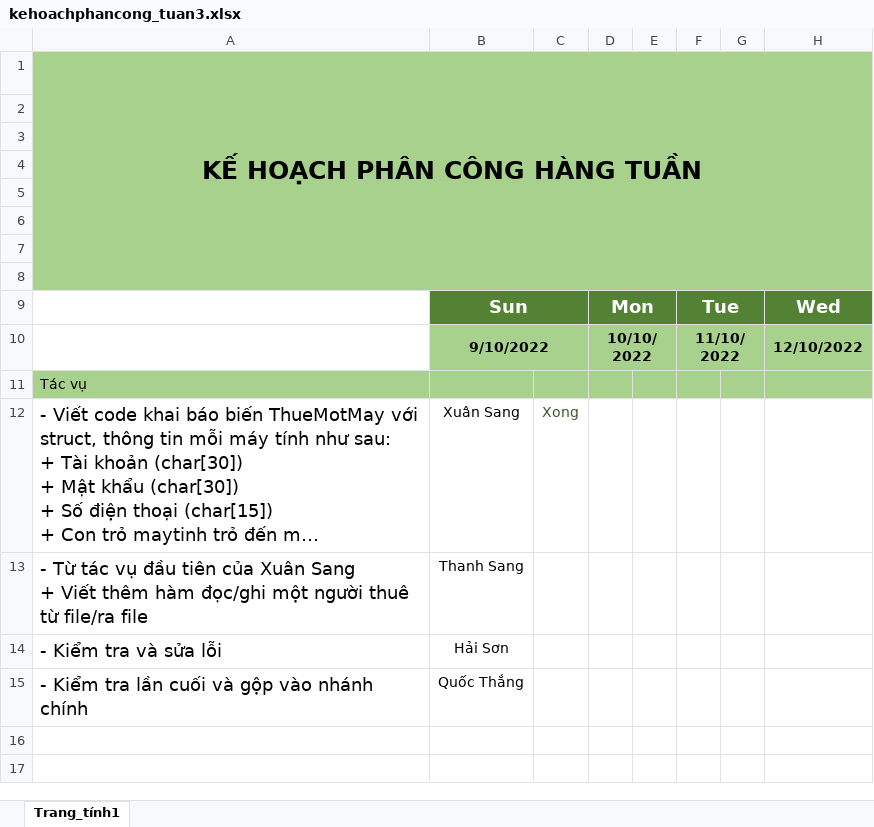
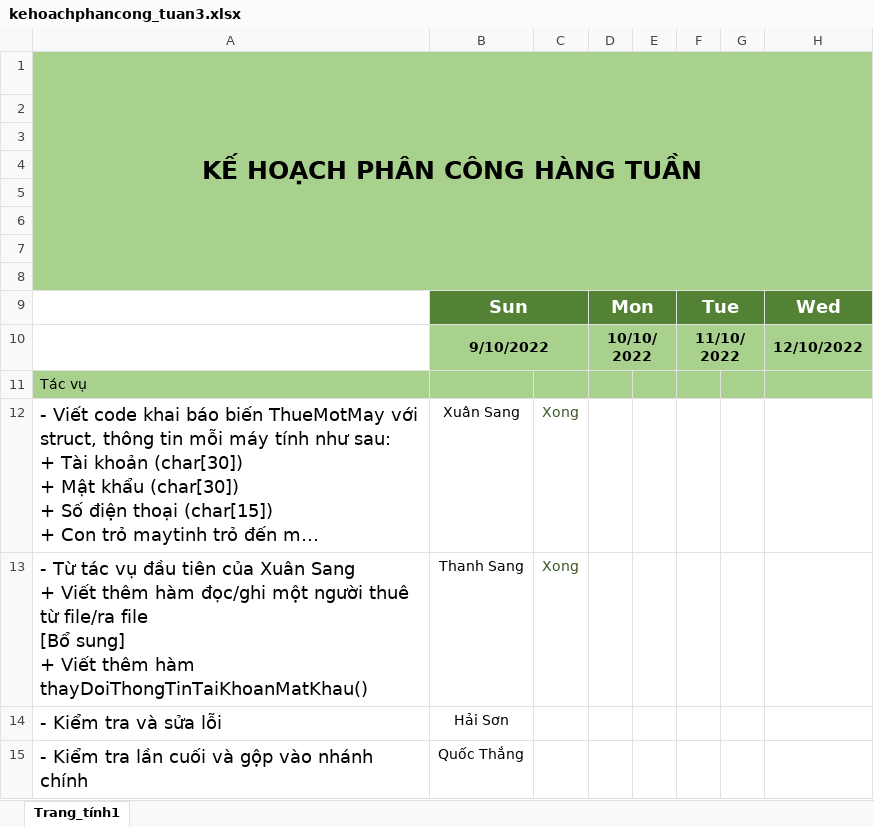
Before and after one commit to gnahtcouq/Do_An_Quan_Ly_Phong_Game, an Excel workbook: plan/kehoachphancong_tuan3.xlsx, sheet Trang_tính1, drawn as a sheet; only a part is shown; long unchanged cells end in …; values as stored, in another font and other column widths than the file's, no borders; conditional formats and table styles not drawn; ↵ is a line break in a cell; the diff names each change by its address in the sheet, - before the commit and + after, or states it on an @@ line.

Commit message:
Update kehoachphancong_tuan3.xlsx

```diff
--- a/plan/kehoachphancong_tuan3.xlsx (sheet Trang_tính1)
+++ b/plan/kehoachphancong_tuan3.xlsx (sheet Trang_tính1)
-A13: …file/ra file
+A13: …file/ra file ↵ [Bổ sung] ↵ + Viết thêm hàm thayDoiThongTinTaiKhoanMatKhau()
-C13: (empty)
+C13: Xong
```
